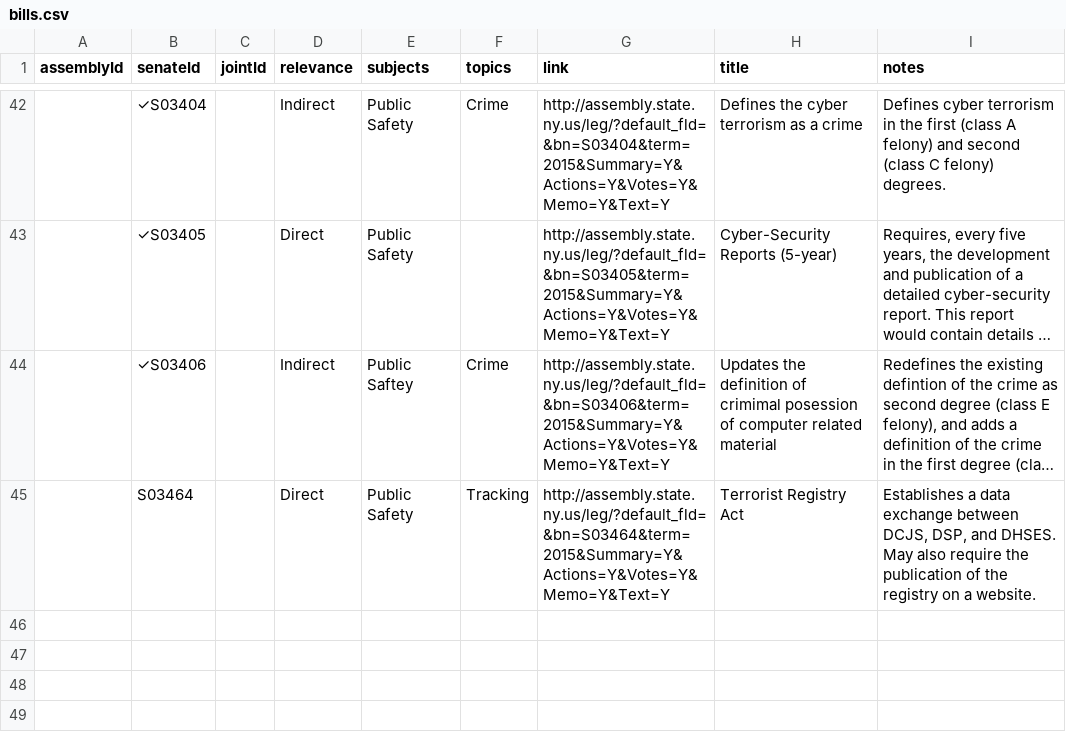
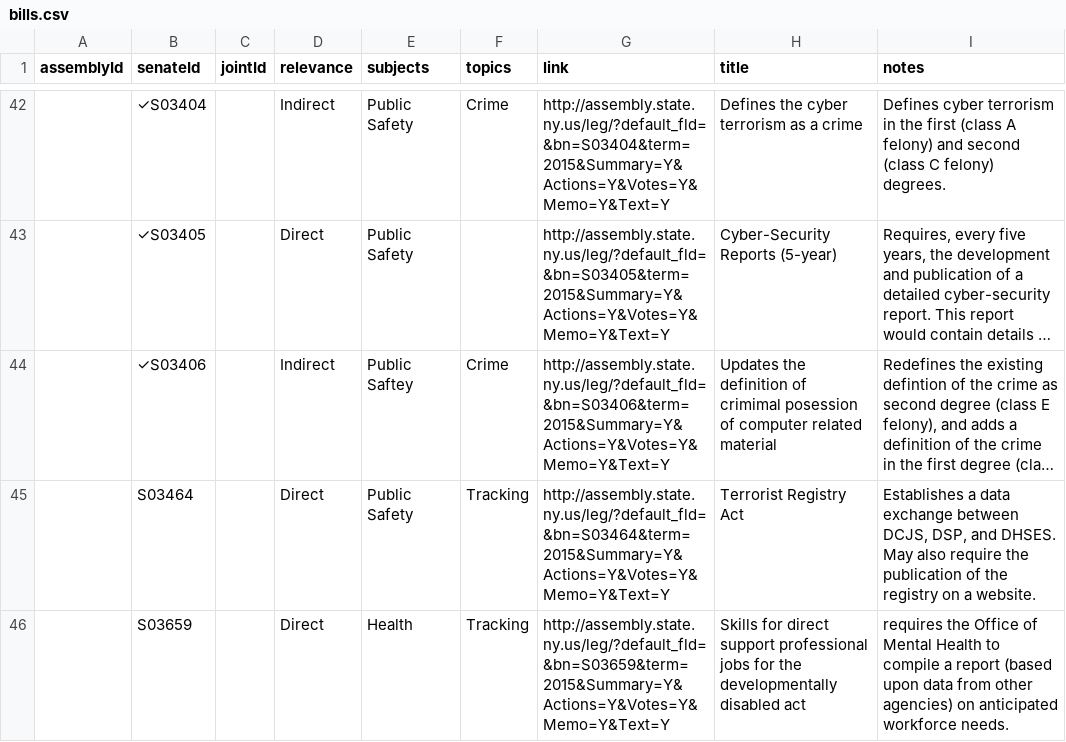
Before and after one commit to technickle/open-data-resources, a CSV file: bills/bills.csv, drawn as a sheet; only a part is shown, gaps mark what is left out; long unchanged cells end in ….

Commit message:
added S03659

```diff
--- a/bills/bills.csv
+++ b/bills/bills.csv
@@ -45 +45,2 @@ assemblyId,senateId,jointId,relevance,subjects,topics,link,title,notes
 "","S03464","","Direct","Public Safety","Tracking","http://assembly.state.ny.us/leg/?default_fld=&bn=S03464&term=2015&Summary=Y&Actions=Y&Votes=Y&Memo=Y&Text=Y","Terrorist Registry Act","Establishes a data exchange between DCJS, DSP, and DHSES. May also require the publication of the registry on a website."
+"","S03659","","Direct","Health","Tracking","http://assembly.state.ny.us/leg/?default_fld=&bn=S03659&term=2015&Summary=Y&Actions=Y&Votes=Y&Memo=Y&Text=Y","Skills for direct support professional jobs for the developmentally disabled act","requires the Office of Mental Health to compile a report (based upon data from other agencies) on anticipated workforce needs."
```
